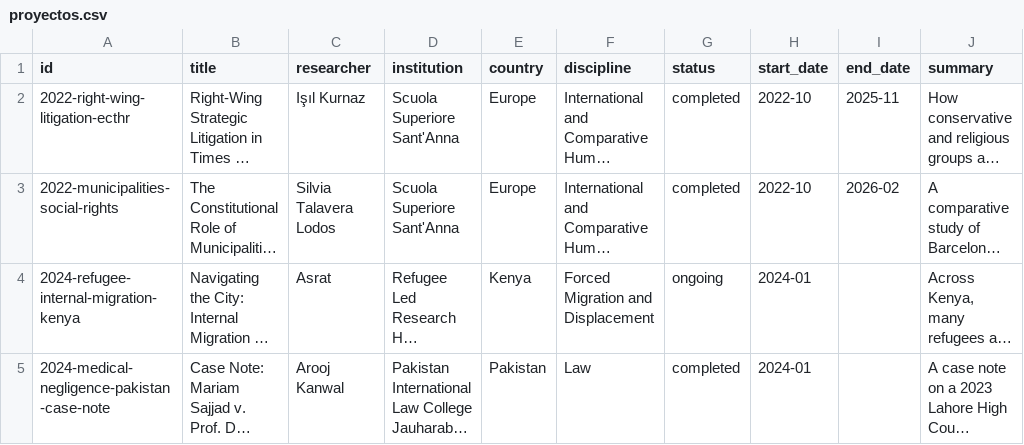
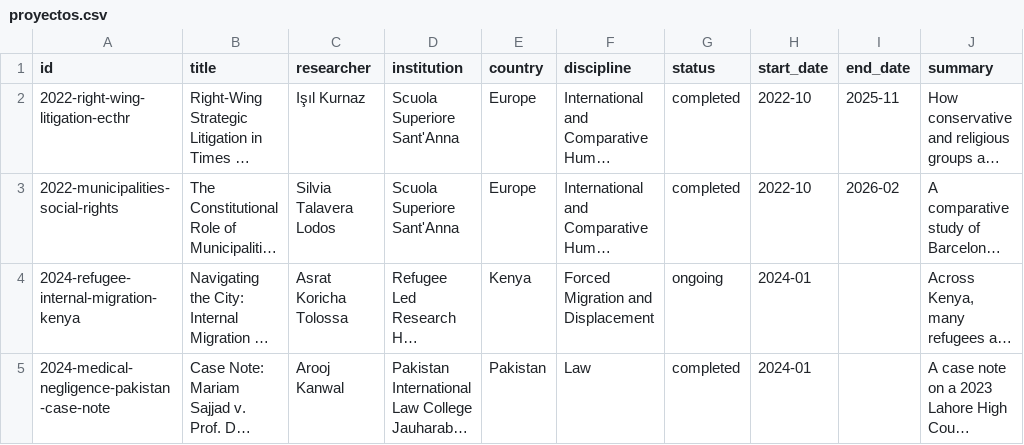
Before and after one commit to teamthemargin-cpu/themargin, a CSV file: proyectos.csv, drawn as a sheet; only a part is shown; long unchanged cells end in …; the diff names each change by its address in the sheet, - before the commit and + after, or states it on an @@ line.

Commit message:
Update proyectos.csv

```diff
--- a/proyectos.csv
+++ b/proyectos.csv
-C4 (researcher): Asrat
+C4 (researcher): Asrat Koricha Tolossa
```
